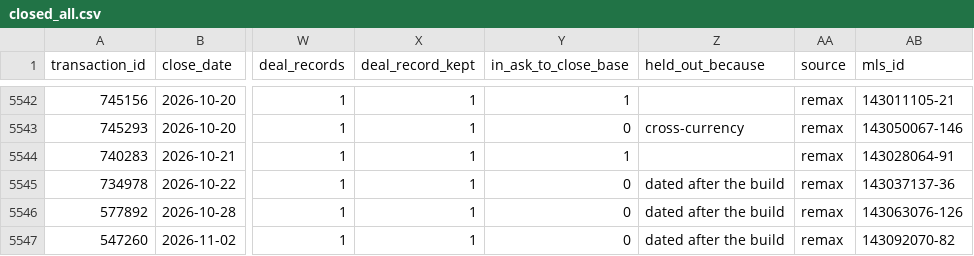
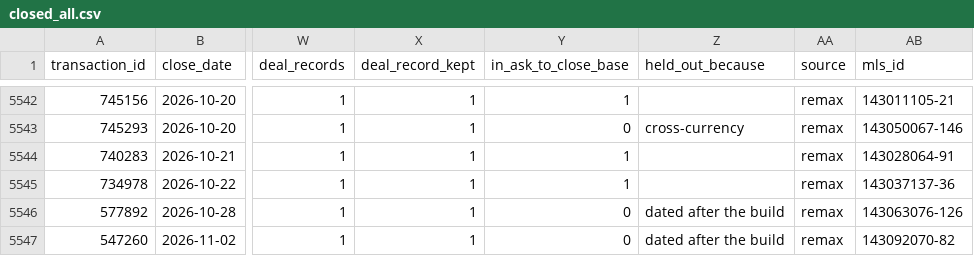
Before and after one commit to ddvanlith/tekoha-daily, a CSV file: dashboard/data/closed_all.csv, drawn as a sheet; only a part is shown, gaps mark what is left out; the diff names each change by its address in the sheet, - before the commit and + after, or states it on an @@ line.

```diff
--- a/dashboard/data/closed_all.csv
+++ b/dashboard/data/closed_all.csv
-Y5545 (in_ask_to_close_base): 0
+Y5545 (in_ask_to_close_base): 1
-Z5545 (held_out_because): dated after the build
+Z5545 (held_out_because): (empty)
```
Also changed, not shown: dashboard/data/asking_cuts_7d.csv, dashboard/data/asking_flow_daily.csv, 18 other files.
